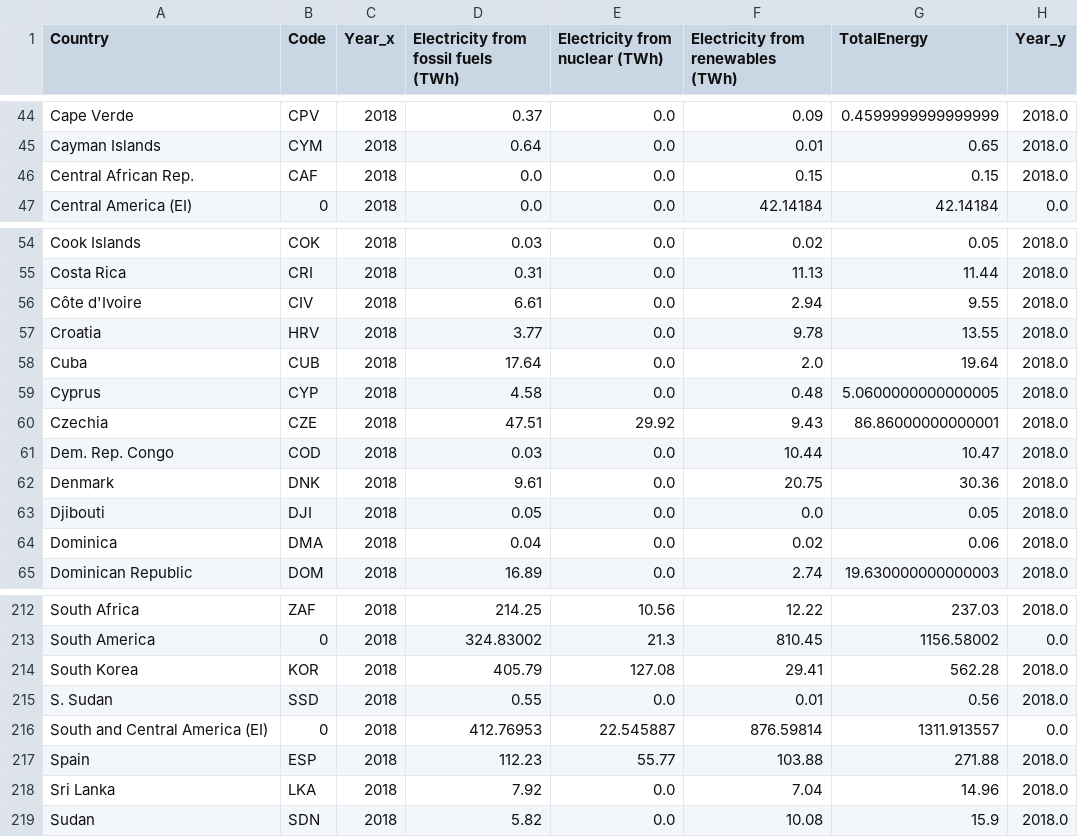
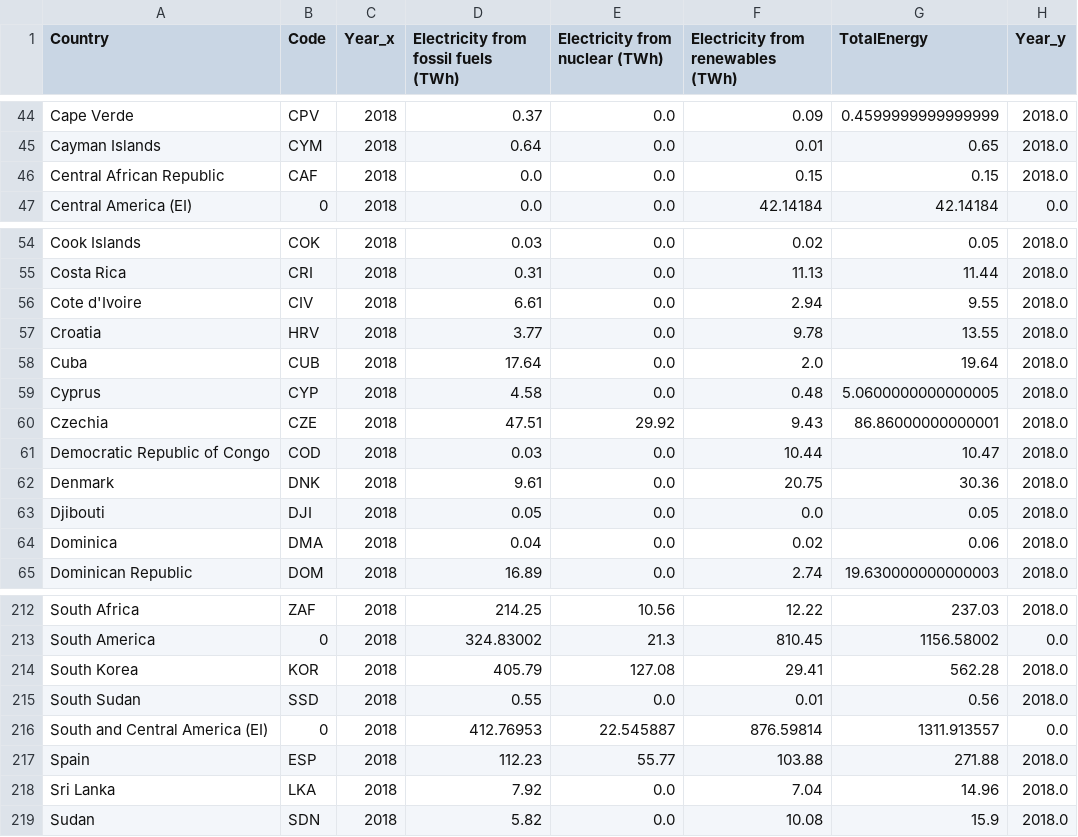
Before and after one commit to nabeelfahim/visualisation2, a CSV file: total_energy_consumption.csv, drawn as a sheet; only a part is shown, gaps mark what is left out; the diff names each change by its address in the sheet, - before the commit and + after, or states it on an @@ line.

Commit message:
Update total_energy_consumption.csv

```diff
--- a/total_energy_consumption.csv
+++ b/total_energy_consumption.csv
-A46 (Country): Central African Rep.
+A46 (Country): Central African Republic
-A56 (Country): Côte d'Ivoire
+A56 (Country): Cote d'Ivoire
-A61 (Country): Dem. Rep. Congo
+A61 (Country): Democratic Republic of Congo
-A215 (Country): S. Sudan
+A215 (Country): South Sudan
```
